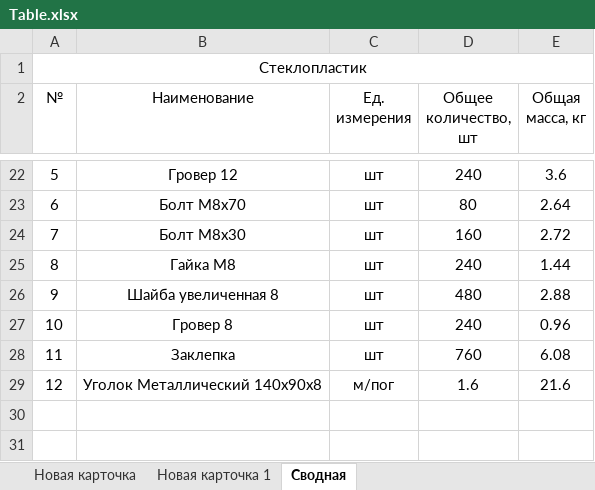
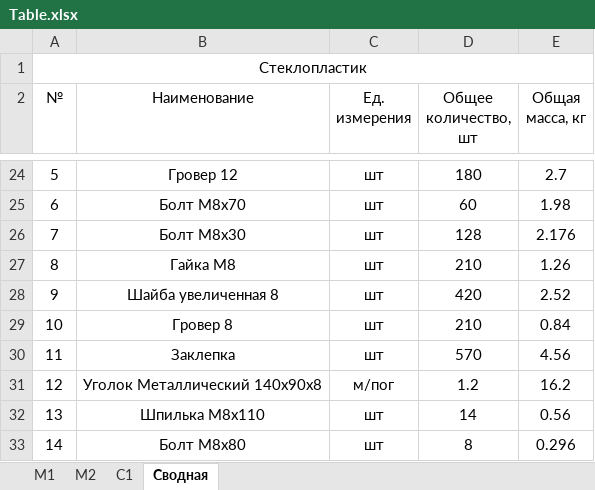
Before and after one commit to Omarvarl/WalkWaysCalc, an Excel workbook: app/temp/Table.xlsx, sheet Сводная, drawn as a sheet; only a part is shown, gaps mark what is left out; values as stored, in another font and other column widths than the file's, no borders; addresses are those after the commit; the diff covers the shown part only; the diff names each change by its address in the sheet, - before the commit and + after, or states it on an @@ line.

```diff
--- a/app/temp/Table.xlsx (sheet Сводная)
+++ b/app/temp/Table.xlsx (sheet Сводная)
-sheet tab: Новая карточка
+sheet tab: М1
-sheet tab: Новая карточка 1
+sheet tab: М2
+sheet tab: С1
-D24 (Общее количество, шт): 240
+D24 (Общее количество, шт): 180
-E24 (Общая масса, кг): 3.6
+E24 (Общая масса, кг): 2.7
-D25 (Общее количество, шт): 80
+D25 (Общее количество, шт): 60
-E25 (Общая масса, кг): 2.64
+E25 (Общая масса, кг): 1.98
-D26 (Общее количество, шт): 160
+D26 (Общее количество, шт): 128
-E26 (Общая масса, кг): 2.72
+E26 (Общая масса, кг): 2.176
-D27 (Общее количество, шт): 240
+D27 (Общее количество, шт): 210
-E27 (Общая масса, кг): 1.44
+E27 (Общая масса, кг): 1.26
-D28 (Общее количество, шт): 480
+D28 (Общее количество, шт): 420
-E28 (Общая масса, кг): 2.88
+E28 (Общая масса, кг): 2.52
-D29 (Общее количество, шт): 240
+D29 (Общее количество, шт): 210
-E29 (Общая масса, кг): 0.96
+E29 (Общая масса, кг): 0.84
-D30 (Общее количество, шт): 760
+D30 (Общее количество, шт): 570
-E30 (Общая масса, кг): 6.08
+E30 (Общая масса, кг): 4.56
-D31 (Общее количество, шт): 1.6
+D31 (Общее количество, шт): 1.2
-E31 (Общая масса, кг): 21.6
+E31 (Общая масса, кг): 16.2
+row 32: 13 | Шпилька M8x110 | шт | 14 | 0.56
+row 33: 14 | Болт M8x80 | шт | 8 | 0.296
```
Also changed, not shown: 2 added rows and 33 edited cells elsewhere in this sheet, sheet М1, sheet М2, 17 other files.
